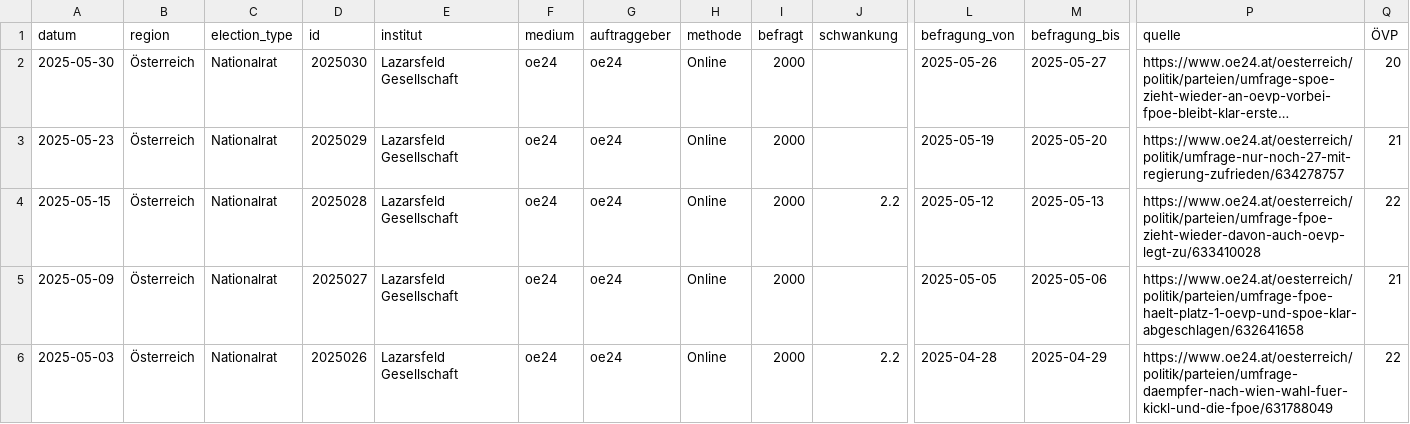
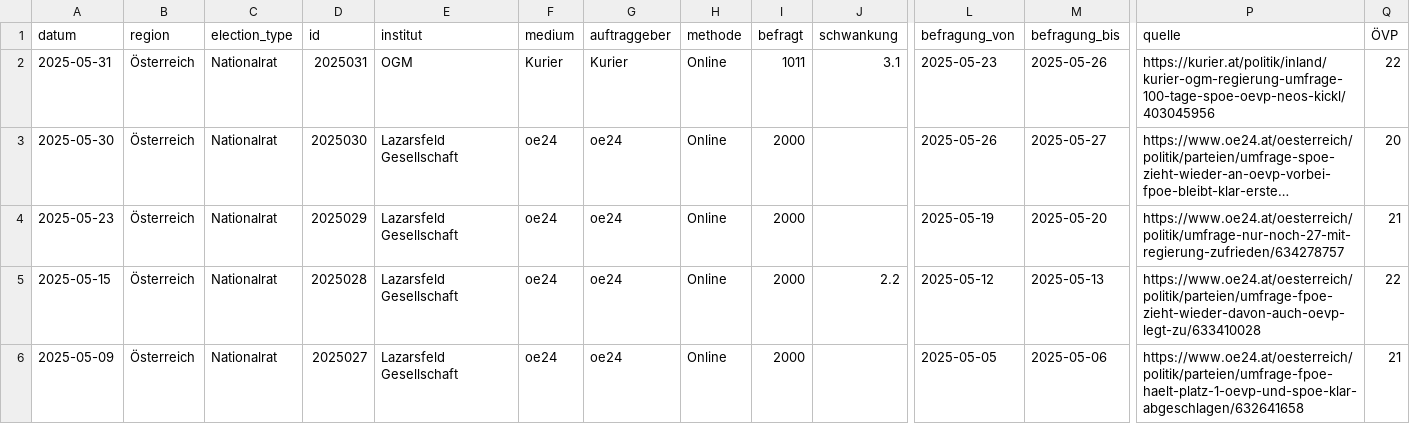
Before and after one commit to dstDatenjournalismus/2024-umfragentracker, a CSV file: output/data/sonntagsfrage/sonntagsfrage.csv, drawn as a sheet; only a part is shown, gaps mark what is left out; the shorter side is filled out with more unchanged rows; long unchanged cells end in …; rows hold the shown columns only; the diff names each change by its address in the sheet, - before the commit and + after, or states it on an @@ line.

```diff
--- a/output/data/sonntagsfrage/sonntagsfrage.csv
+++ b/output/data/sonntagsfrage/sonntagsfrage.csv
+row 2: 2025-05-31 | Österreich | Nationalrat | 2025031 | OGM | Kurier | Kurier | Online | 1011 | 3.1 | 2025-05-23 | 2025-05-26 | https://kurier.at/politik/inland/kurier-ogm-regierung-umfrage-100-tage-spoe-oevp-neos-kickl/403045956 | 22
```
Also changed, not shown: output/data/kanzlerfrage/kanzlerfrage.csv, 1 other file.
